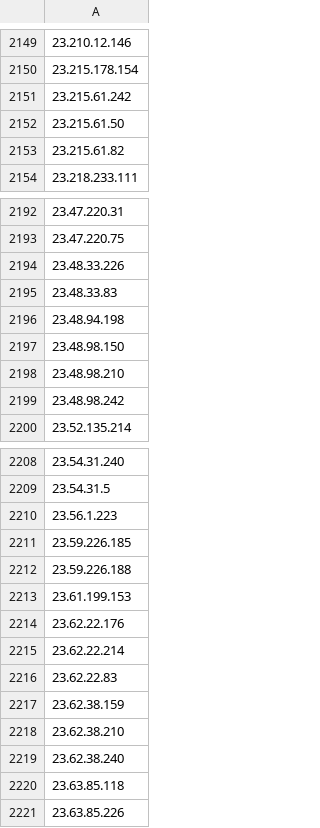
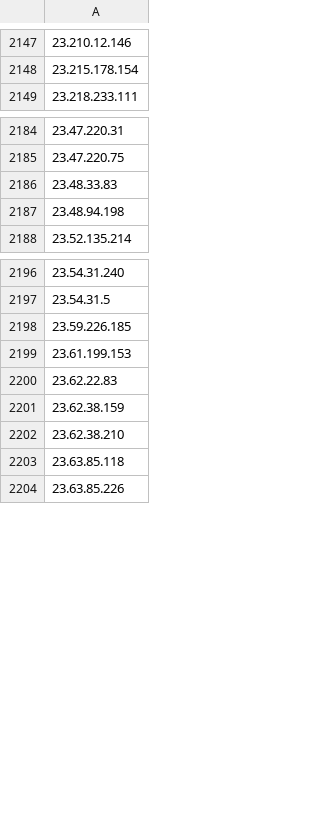
Before and after one commit to UICSplunk/BlockLists, a CSV file: ICMP_Block_list.csv, drawn as a sheet; only a part is shown, gaps mark what is left out; the diff covers the shown part only.

Commit message:
Sent via SOAR - 2025-01-08 22:00:01.385315+00

```diff
--- a/ICMP_Block_list.csv
+++ b/ICMP_Block_list.csv
@@ -2150,5 +2148,2 @@
 23.215.178.154
-23.215.61.242
-23.215.61.50
-23.215.61.82
 23.218.233.111
@@ -2193,8 +2185,4 @@
 23.47.220.75
-23.48.33.226
 23.48.33.83
 23.48.94.198
-23.48.98.150
-23.48.98.210
-23.48.98.242
 23.52.135.214
@@ -2209,8 +2197,4 @@
 23.54.31.5
-23.56.1.223
 23.59.226.185
-23.59.226.188
 23.61.199.153
-23.62.22.176
-23.62.22.214
 23.62.22.83
@@ -2218,3 +2202,2 @@
 23.62.38.210
-23.62.38.240
 23.63.85.118
```
Also changed, not shown: 7 removed rows elsewhere in this file.
